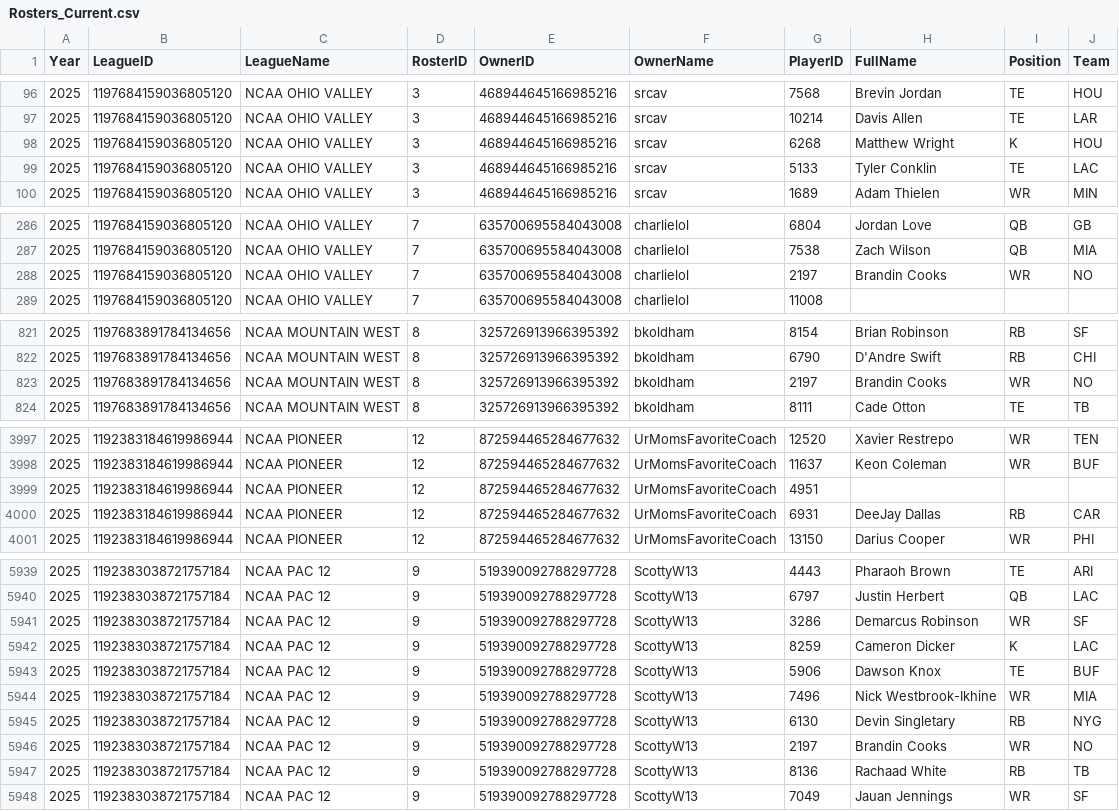
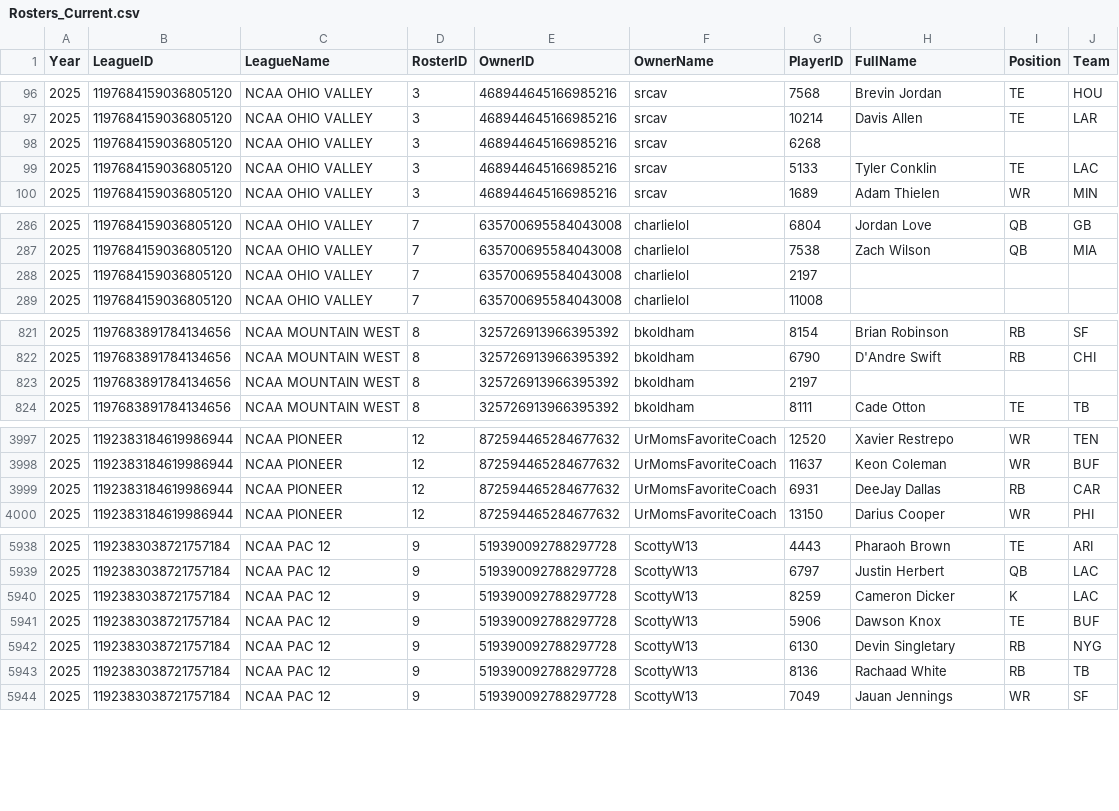
Before and after one commit to wrightc214-PBI/NCAA180-Sleeper, a CSV file: data/Rosters_Current.csv, drawn as a sheet; only a part is shown, gaps mark what is left out; the diff covers the shown part only.

```diff
--- a/data/Rosters_Current.csv
+++ b/data/Rosters_Current.csv
@@ -97,3 +97,3 @@ Year,LeagueID,LeagueName,RosterID,OwnerID,OwnerName,PlayerID,FullName,Position,T
 2025,1197684159036805120,NCAA OHIO VALLEY,3,468944645166985216,srcav,10214,Davis Allen,TE,LAR
-2025,1197684159036805120,NCAA OHIO VALLEY,3,468944645166985216,srcav,6268,Matthew Wright,K,HOU
+2025,1197684159036805120,NCAA OHIO VALLEY,3,468944645166985216,srcav,6268,,,
 2025,1197684159036805120,NCAA OHIO VALLEY,3,468944645166985216,srcav,5133,Tyler Conklin,TE,LAC
@@ -287,3 +287,3 @@ Year,LeagueID,LeagueName,RosterID,OwnerID,OwnerName,PlayerID,FullName,Position,T
 2025,1197684159036805120,NCAA OHIO VALLEY,7,635700695584043008,charlielol,7538,Zach Wilson,QB,MIA
-2025,1197684159036805120,NCAA OHIO VALLEY,7,635700695584043008,charlielol,2197,Brandin Cooks,WR,NO
+2025,1197684159036805120,NCAA OHIO VALLEY,7,635700695584043008,charlielol,2197,,,
 2025,1197684159036805120,NCAA OHIO VALLEY,7,635700695584043008,charlielol,11008,,,
@@ -822,3 +822,3 @@ Year,LeagueID,LeagueName,RosterID,OwnerID,OwnerName,PlayerID,FullName,Position,T
 2025,1197683891784134656,NCAA MOUNTAIN WEST,8,325726913966395392,bkoldham,6790,D'Andre Swift,RB,CHI
-2025,1197683891784134656,NCAA MOUNTAIN WEST,8,325726913966395392,bkoldham,2197,Brandin Cooks,WR,NO
+2025,1197683891784134656,NCAA MOUNTAIN WEST,8,325726913966395392,bkoldham,2197,,,
 2025,1197683891784134656,NCAA MOUNTAIN WEST,8,325726913966395392,bkoldham,8111,Cade Otton,TE,TB
@@ -3998,3 +3998,2 @@ Year,LeagueID,LeagueName,RosterID,OwnerID,OwnerName,PlayerID,FullName,Position,T
 2025,1192383184619986944,NCAA PIONEER,12,872594465284677632,UrMomsFavoriteCoach,11637,Keon Coleman,WR,BUF
-2025,1192383184619986944,NCAA PIONEER,12,872594465284677632,UrMomsFavoriteCoach,4951,,,
 2025,1192383184619986944,NCAA PIONEER,12,872594465284677632,UrMomsFavoriteCoach,6931,DeeJay Dallas,RB,CAR
@@ -5940,8 +5939,5 @@ Year,LeagueID,LeagueName,RosterID,OwnerID,OwnerName,PlayerID,FullName,Position,T
 2025,1192383038721757184,NCAA PAC 12,9,519390092788297728,ScottyW13,6797,Justin Herbert,QB,LAC
-2025,1192383038721757184,NCAA PAC 12,9,519390092788297728,ScottyW13,3286,Demarcus Robinson,WR,SF
 2025,1192383038721757184,NCAA PAC 12,9,519390092788297728,ScottyW13,8259,Cameron Dicker,K,LAC
 2025,1192383038721757184,NCAA PAC 12,9,519390092788297728,ScottyW13,5906,Dawson Knox,TE,BUF
-2025,1192383038721757184,NCAA PAC 12,9,519390092788297728,ScottyW13,7496,Nick Westbrook-Ikhine,WR,MIA
 2025,1192383038721757184,NCAA PAC 12,9,519390092788297728,ScottyW13,6130,Devin Singletary,RB,NYG
-2025,1192383038721757184,NCAA PAC 12,9,519390092788297728,ScottyW13,2197,Brandin Cooks,WR,NO
 2025,1192383038721757184,NCAA PAC 12,9,519390092788297728,ScottyW13,8136,Rachaad White,RB,TB
```
Also changed, not shown: 60 edited cells elsewhere in this file, data/Players.csv, data/Users_AllYears.csv, 4 other files.
